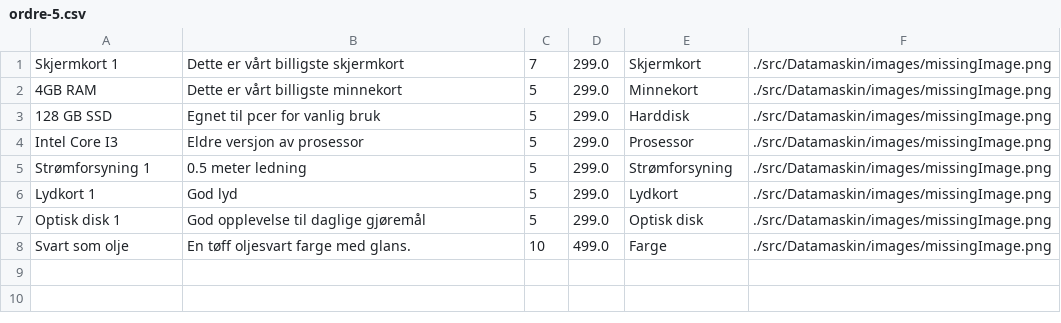
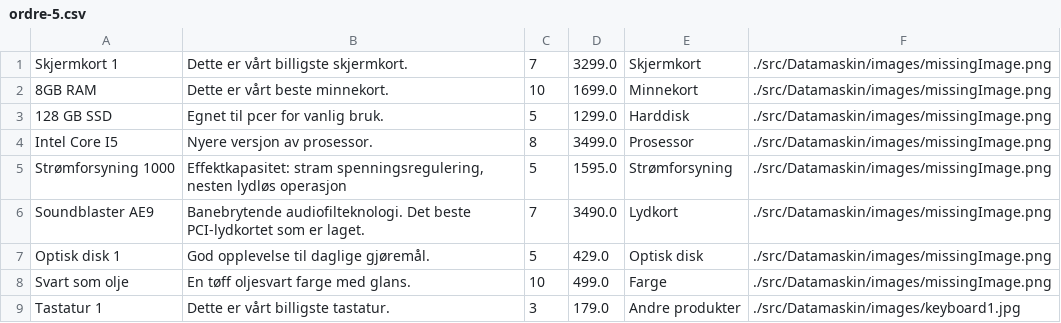
Before and after one commit to hannahmme/SemesteroppgaveDATA1600, a CSV file: src/datamaskin/sentOrdersPath/ordre-5.csv, drawn as a sheet.

```diff
--- a/src/datamaskin/sentOrdersPath/ordre-5.csv
+++ b/src/datamaskin/sentOrdersPath/ordre-5.csv
@@ -1,8 +1,9 @@
-Skjermkort 1;Dette er vårt billigste skjermkort;7;299.0;Skjermkort;./src/Datamaskin/images/missingImage.png
-4GB RAM;Dette er vårt billigste minnekort;5;299.0;Minnekort;./src/Datamaskin/images/missingImage.png
-128 GB SSD;Egnet til pcer for vanlig bruk;5;299.0;Harddisk;./src/Datamaskin/images/missingImage.png
-Intel Core I3;Eldre versjon av prosessor;5;299.0;Prosessor;./src/Datamaskin/images/missingImage.png
-Strømforsyning 1;0.5 meter ledning;5;299.0;Strømforsyning;./src/Datamaskin/images/missingImage.png
-Lydkort 1;God lyd;5;299.0;Lydkort;./src/Datamaskin/images/missingImage.png
-Optisk disk 1;God opplevelse til daglige gjøremål;5;299.0;Optisk disk;./src/Datamaskin/images/missingImage.png
+Skjermkort 1;Dette er vårt billigste skjermkort.;7;3299.0;Skjermkort;./src/Datamaskin/images/missingImage.png
+8GB RAM;Dette er vårt beste minnekort.;10;1699.0;Minnekort;./src/Datamaskin/images/missingImage.png
+128 GB SSD;Egnet til pcer for vanlig bruk.;5;1299.0;Harddisk;./src/Datamaskin/images/missingImage.png
+Intel Core I5;Nyere versjon av prosessor.;8;3499.0;Prosessor;./src/Datamaskin/images/missingImage.png
+Strømforsyning 1000;Effektkapasitet: stram spenningsregulering, nesten lydløs operasjon;5;1595.0;Strømforsyning;./src/Datamaskin/images/missingImage.png
+Soundblaster AE9;Banebrytende audiofilteknologi. Det beste PCI-lydkortet som er laget.;7;3490.0;Lydkort;./src/Datamaskin/images/missingImage.png
+Optisk disk 1;God opplevelse til daglige gjøremål.;5;429.0;Optisk disk;./src/Datamaskin/images/missingImage.png
 Svart som olje;En tøff oljesvart farge med glans.;10;499.0;Farge;./src/Datamaskin/images/missingImage.png
+Tastatur 1;Dette er vårt billigste tastatur.;3;179.0;Andre produkter;./src/Datamaskin/images/keyboard1.jpg
```
Also changed, not shown: src/datamaskin/sentOrdersPath/ordre-10.csv, src/datamaskin/sentOrdersPath/ordre-2.csv, 18 other files.
